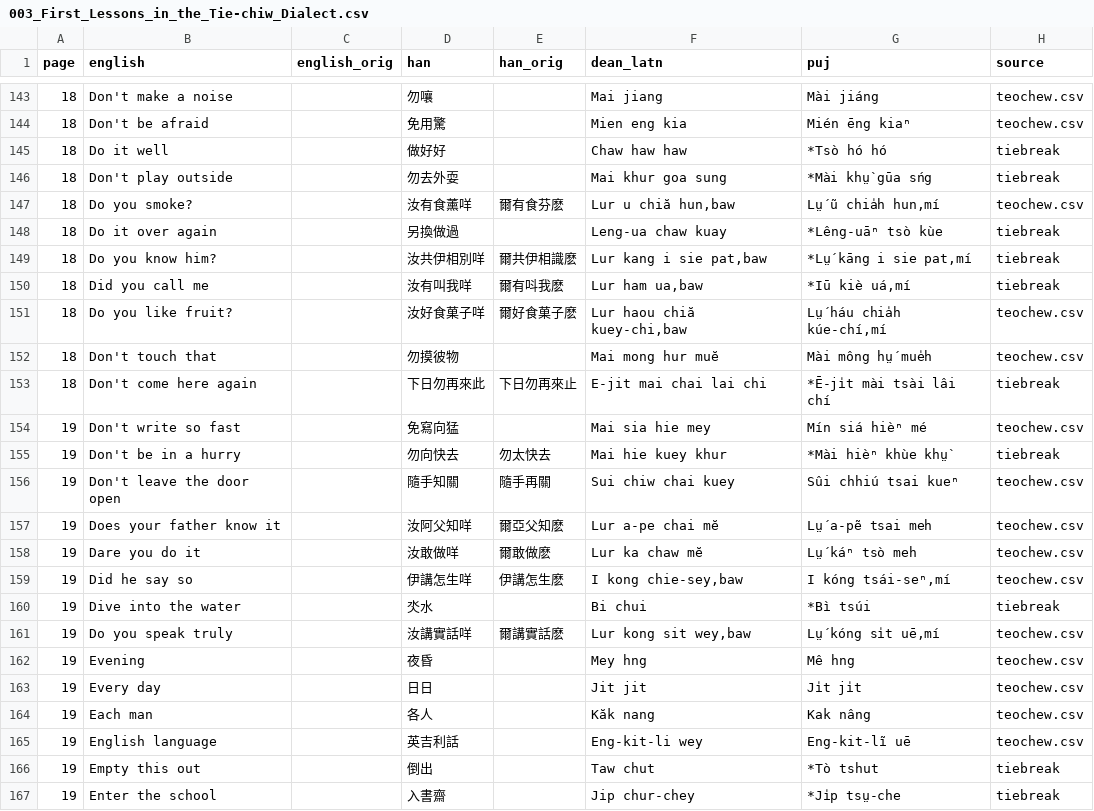
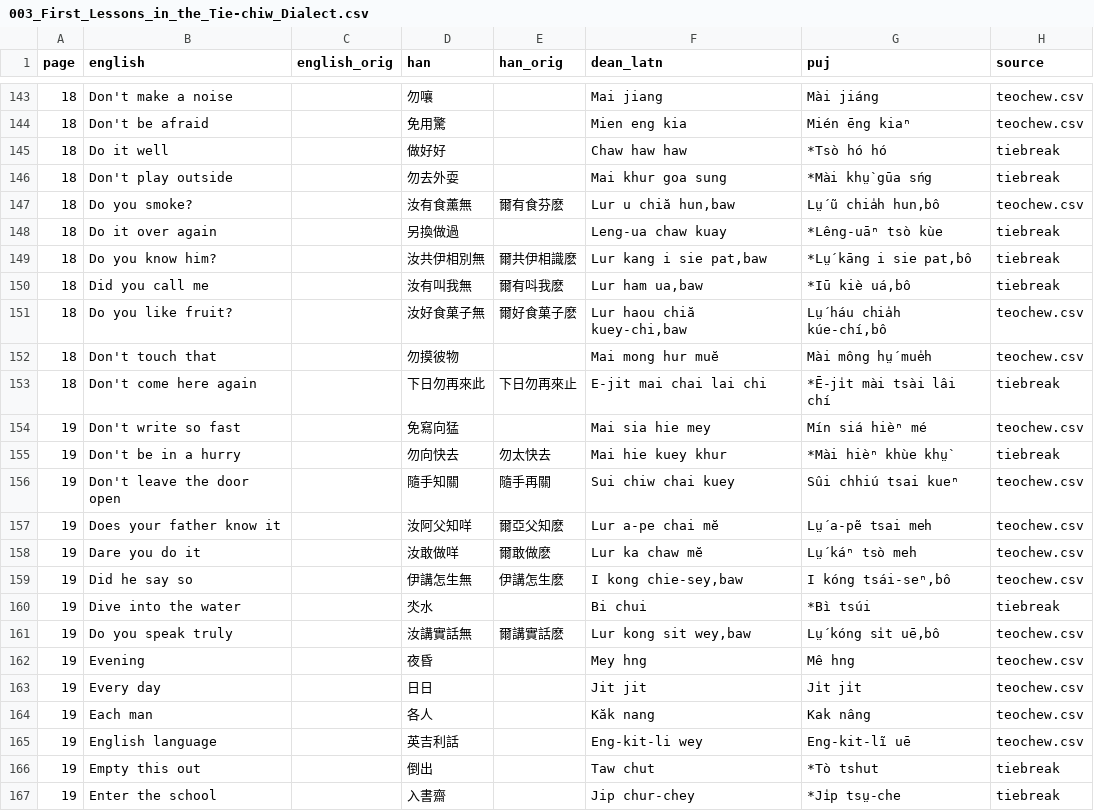
Before and after one commit to hokkien-writing/dataset, a CSV file: export/books/003_First_Lessons_in_the_Tie-chiw_Dialect.csv, drawn as a sheet; only a part is shown, gaps mark what is left out.

Commit message:
re-run dean_to_puj: 922 matched, 74 fallback

```diff
--- a/export/books/003_First_Lessons_in_the_Tie-chiw_Dialect.csv
+++ b/export/books/003_First_Lessons_in_the_Tie-chiw_Dialect.csv
@@ -146,7 +146,7 @@ page,english,english_orig,han,han_orig,dean_latn,puj,source
 18,Don't play outside,,勿去外耍,,Mai khur goa sung,*Mài khṳ̀ gūa sńg,tiebreak
-18,Do you smoke?,,汝有食薰咩,爾有食芬麽,"Lur u chiă hun,baw","Lṳ́ ũ chia̍h hun,mí",teochew.csv
+18,Do you smoke?,,汝有食薰無,爾有食芬麽,"Lur u chiă hun,baw","Lṳ́ ũ chia̍h hun,bô",teochew.csv
 18,Do it over again,,另換做過,,Leng-ua chaw kuay,*Lêng-uāⁿ tsò kùe,tiebreak
-18,Do you know him?,,汝共伊相別咩,爾共伊相識麽,"Lur kang i sie pat,baw","*Lṳ́ kāng i sie pat,mí",tiebreak
-18,Did you call me,,汝有叫我咩,爾有呌我麽,"Lur ham ua,baw","*Iū kiè uá,mí",tiebreak
-18,Do you like fruit?,,汝好食菓子咩,爾好食菓子麽,"Lur haou chiă kuey-chi,baw","Lṳ́ háu chia̍h kúe-chí,mí",teochew.csv
+18,Do you know him?,,汝共伊相別無,爾共伊相識麽,"Lur kang i sie pat,baw","*Lṳ́ kāng i sie pat,bô",tiebreak
+18,Did you call me,,汝有叫我無,爾有呌我麽,"Lur ham ua,baw","*Iū kiè uá,bô",tiebreak
+18,Do you like fruit?,,汝好食菓子無,爾好食菓子麽,"Lur haou chiă kuey-chi,baw","Lṳ́ háu chia̍h kúe-chí,bô",teochew.csv
 18,Don't touch that,,勿摸彼物,,Mai mong hur muĕ,Mài mông hṳ́ mue̍h,teochew.csv
@@ -158,5 +158,5 @@ page,english,english_orig,han,han_orig,dean_latn,puj,source
 19,Dare you do it,,汝敢做咩,爾敢做麽,Lur ka chaw mĕ,Lṳ́ káⁿ tsò meh,teochew.csv
-19,Did he say so,,伊講怎生咩,伊講怎生麽,"I kong chie-sey,baw","I kóng tsái-seⁿ,mí",teochew.csv
+19,Did he say so,,伊講怎生無,伊講怎生麽,"I kong chie-sey,baw","I kóng tsái-seⁿ,bô",teochew.csv
 19,Dive into the water,,氼水,,Bi chui,*Bì tsúi,tiebreak
-19,Do you speak truly,,汝講實話咩,爾講實話麽,"Lur kong sit wey,baw","Lṳ́ kóng si̍t uē,mí",teochew.csv
+19,Do you speak truly,,汝講實話無,爾講實話麽,"Lur kong sit wey,baw","Lṳ́ kóng si̍t uē,bô",teochew.csv
 19,Evening,,夜昏,,Mey hng,Mê hng,teochew.csv
```
